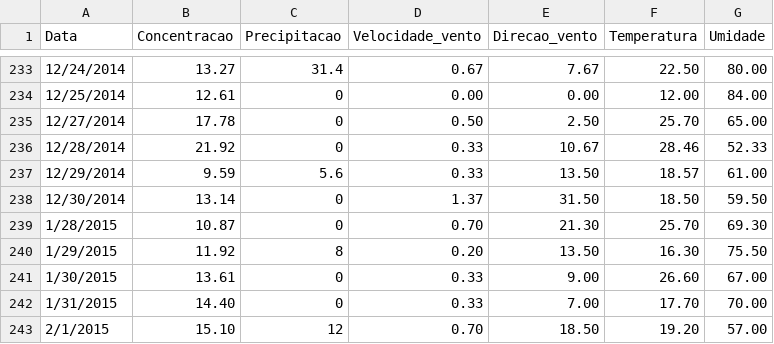
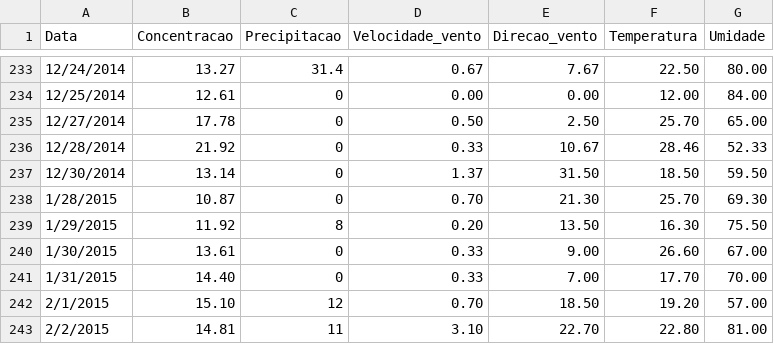
Before and after one commit to evortigosa/evortigosa.github.io, a TSV file: pollution/data/2014_2015.tsv, drawn as a sheet; only a part is shown, gaps mark what is left out; the shorter side is filled out with more unchanged rows.

```diff
--- a/pollution/data/2014_2015.tsv
+++ b/pollution/data/2014_2015.tsv
@@ -236,3 +236,2 @@ Data	Concentracao	Precipitacao	Velocidade_vento	Direcao_vento	Temperatura	Umidad
 12/28/2014	21.92	0	0.33	10.67	28.46	52.33
-12/29/2014	9.59	5.6	0.33	13.50	18.57	61.00
 12/30/2014	13.14	0	1.37	31.50	18.50	59.50
```
Also changed, not shown: pollution/data/1997_2006.tsv, pollution/data/1997_2017.tsv, 3 other files.
